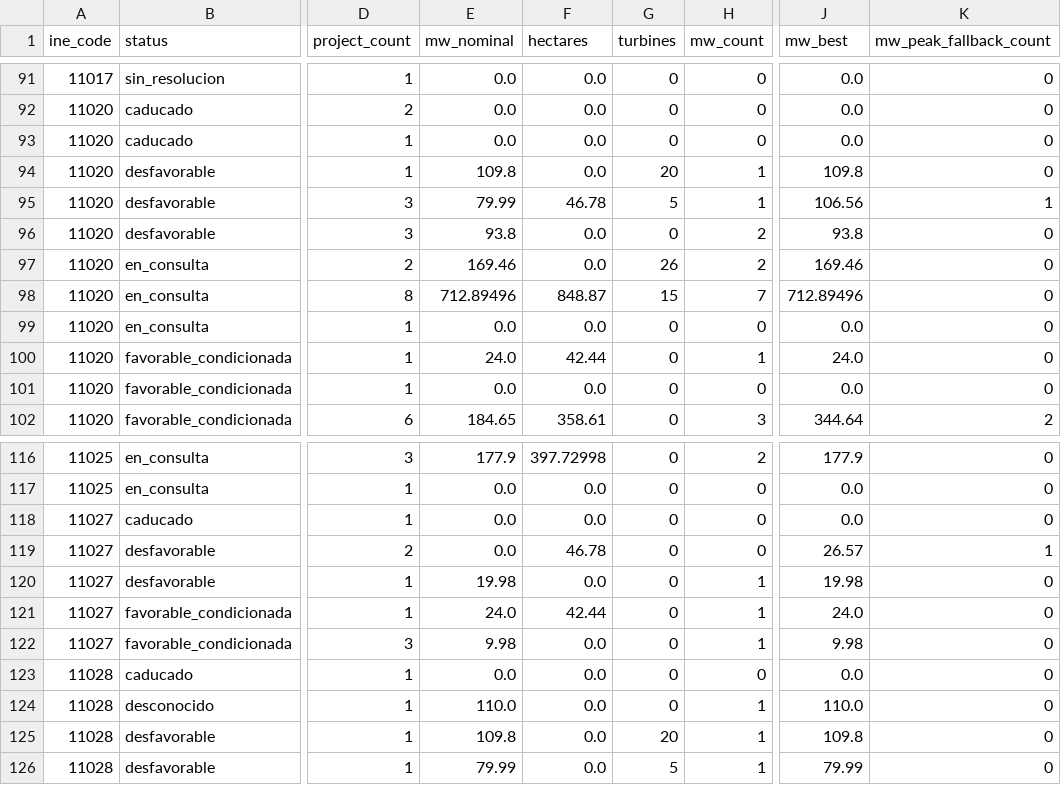
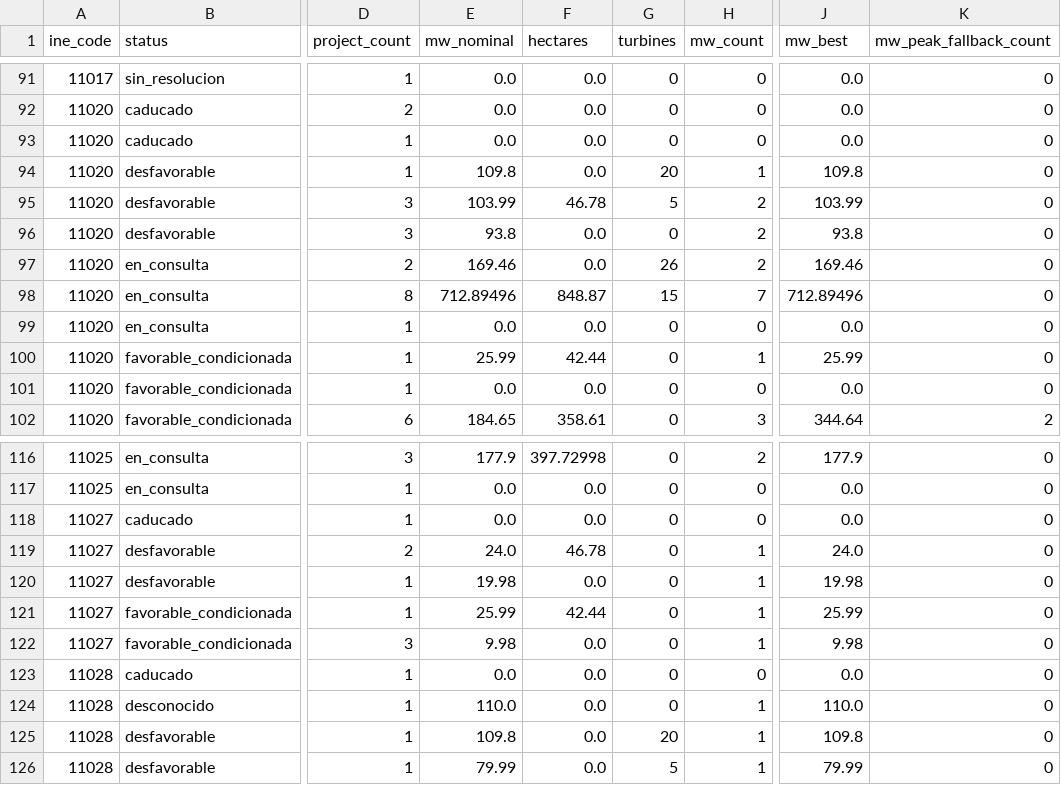
Before and after one commit to lauramiro/impacto-acumulado, a CSV file: web/public/data/municipality_stats.csv, drawn as a sheet; only a part is shown, gaps mark what is left out; the diff names each change by its address in the sheet, - before the commit and + after, or states it on an @@ line.

Commit message:
data: weekly export 2026-10-05

```diff
--- a/web/public/data/municipality_stats.csv
+++ b/web/public/data/municipality_stats.csv
-E95 (mw_nominal): 79.99
+E95 (mw_nominal): 103.99
-H95 (mw_count): 1
+H95 (mw_count): 2
-J95 (mw_best): 106.56
+J95 (mw_best): 103.99
-K95 (mw_peak_fallback_count): 1
+K95 (mw_peak_fallback_count): 0
-E100 (mw_nominal): 24.0
+E100 (mw_nominal): 25.99
-J100 (mw_best): 24.0
+J100 (mw_best): 25.99
-E119 (mw_nominal): 0.0
+E119 (mw_nominal): 24.0
-H119 (mw_count): 0
+H119 (mw_count): 1
-J119 (mw_best): 26.57
+J119 (mw_best): 24.0
-K119 (mw_peak_fallback_count): 1
+K119 (mw_peak_fallback_count): 0
-E121 (mw_nominal): 24.0
+E121 (mw_nominal): 25.99
-J121 (mw_best): 24.0
+J121 (mw_best): 25.99
```
Also changed, not shown: web/public/data/documents.csv, web/public/data/projects.csv, 7 other files.
